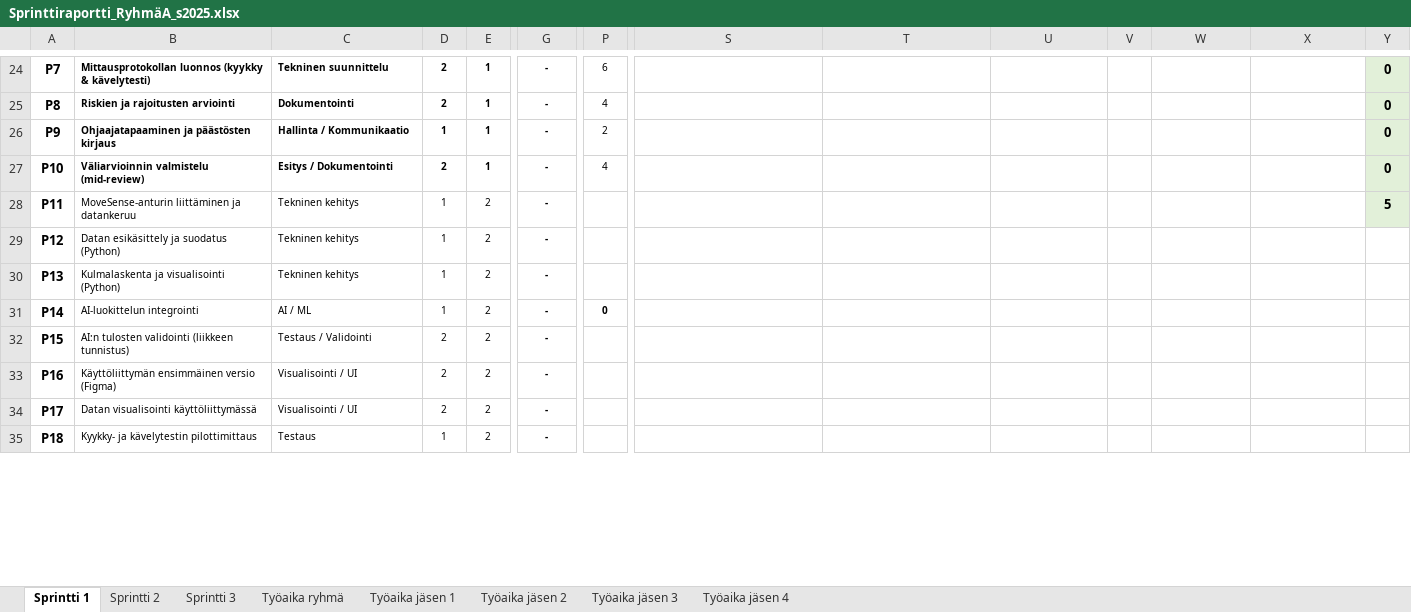
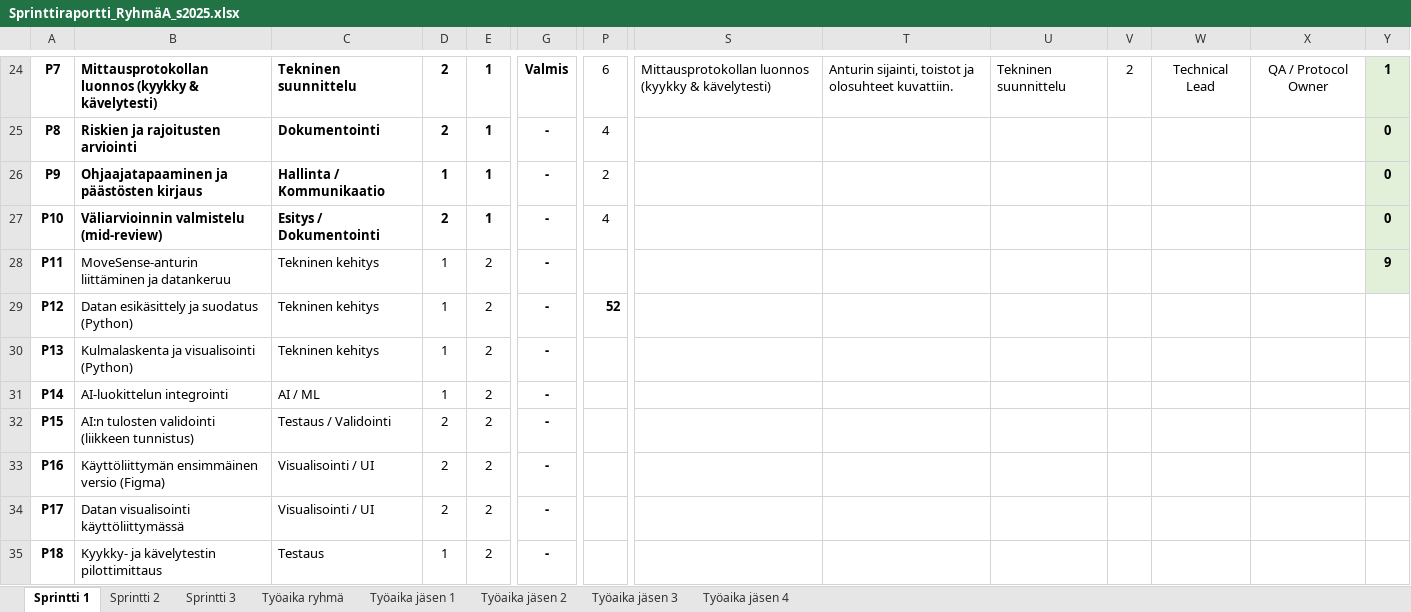
Before and after one commit to source-bob/hyte-proj2025, an Excel workbook: progress/Sprinttiraportti_RyhmäA_s2025.xlsx, sheet Sprintti 1, drawn as a sheet; only a part is shown, gaps mark what is left out; values as stored, in another font and other column widths than the file's, no borders; charts and pictures not drawn; the diff covers the shown part only; the diff names each change by its address in the sheet, - before the commit and + after, or states it on an @@ line.

```diff
--- a/progress/Sprinttiraportti_RyhmäA_s2025.xlsx (sheet Sprintti 1)
+++ b/progress/Sprinttiraportti_RyhmäA_s2025.xlsx (sheet Sprintti 1)
@@ B24:G35 text size: larger @@
-G24: -
+G24: Valmis
@@ P24:P27 text size: larger @@
-S24: (empty)
+S24: Mittausprotokollan luonnos (kyykky & kävelytesti)
-T24: (empty)
+T24: Anturin sijainti, toistot ja olosuhteet kuvattiin.
-U24: (empty)
+U24: Tekninen suunnittelu
-V24: (empty)
+V24: 2
-W24: (empty)
+W24: Technical Lead
-X24: (empty)
+X24: QA / Protocol Owner
-Y24: 0
+Y24: 1
-Y28: 5
+Y28: 9
-P29: (empty)
+P29: 52
-P31: 0
+P31: (empty)
```
Also changed, not shown: 42 edited cells and cell formats elsewhere in this sheet, sheet Sprintti 3, sheet Sprintti 2, sheet Työaika jäsen 1, sheet Työaika ryhmä, charts or pictures, 13 other files.
